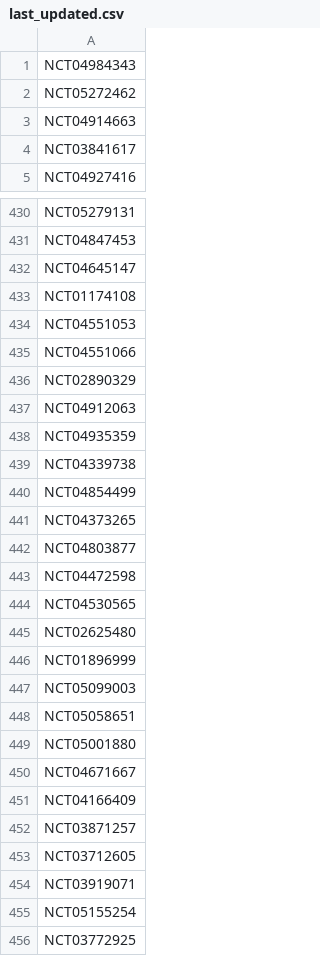
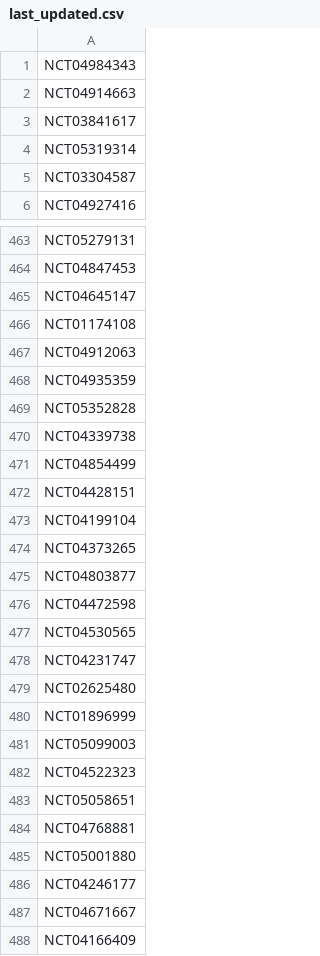
Before and after one commit to bbennett80/ClinicalTrials, a CSV file: update/last_updated.csv, drawn as a sheet; only a part is shown, gaps mark what is left out; the shorter side is filled out with more unchanged rows; the diff covers the shown part only.

```diff
--- a/update/last_updated.csv
+++ b/update/last_updated.csv
@@ -1,5 +1,6 @@
 NCT04984343,
-NCT05272462,
 NCT04914663,
 NCT03841617,
+NCT05319314,
+NCT03304587,
 NCT04927416,
@@ -433,9 +466,9 @@ NCT04645147,
 NCT01174108,
-NCT04551053,
-NCT04551066,
-NCT02890329,
 NCT04912063,
 NCT04935359,
+NCT05352828,
 NCT04339738,
 NCT04854499,
+NCT04428151,
+NCT04199104,
 NCT04373265,
@@ -444,2 +477,3 @@ NCT04472598,
 NCT04530565,
+NCT04231747,
 NCT02625480,
@@ -447,4 +481,7 @@ NCT01896999,
 NCT05099003,
+NCT04522323,
 NCT05058651,
+NCT04768881,
 NCT05001880,
+NCT04246177,
 NCT04671667,
```
Also changed, not shown: 56 added rows, 24 removed rows, 1 moved row and 4 edited cells elsewhere in this file, 1 other file.
